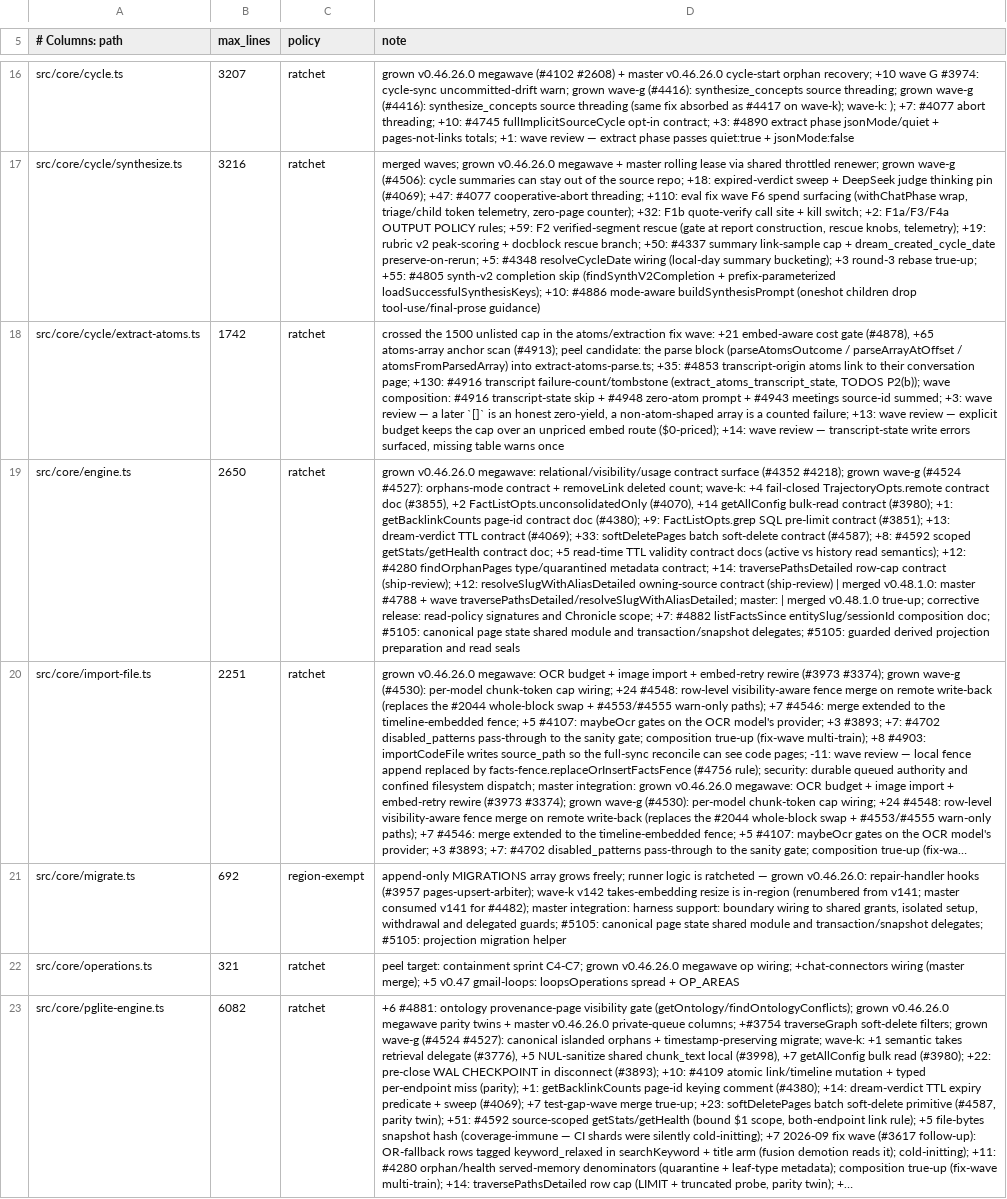
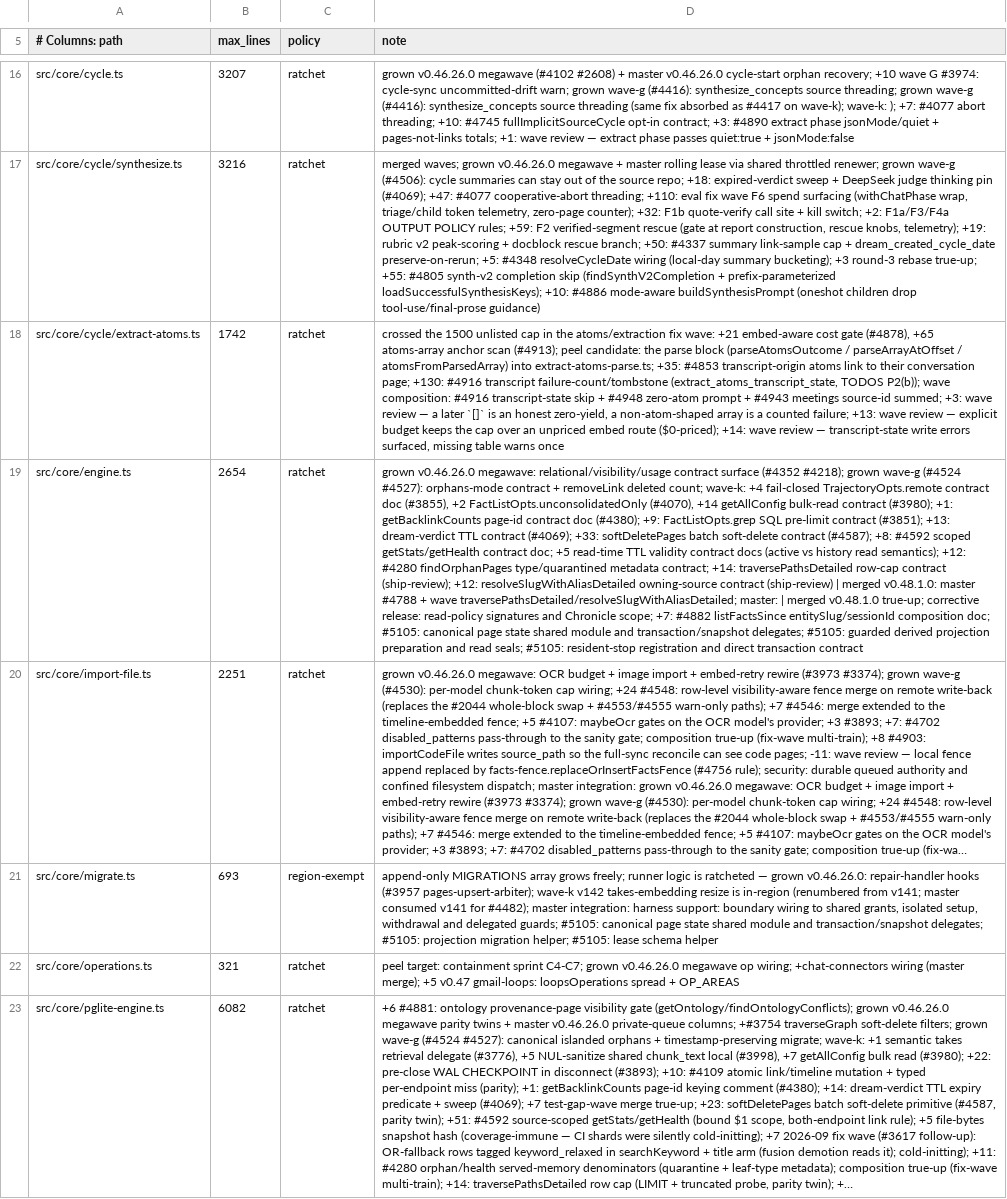
Before and after one commit to JamesSparkMojo/gbrain, a TSV file: scripts/module-size-limits.tsv, drawn as a sheet; only a part is shown, gaps mark what is left out; long unchanged cells end in …; the diff covers the shown part only; the diff names each change by its address in the sheet, - before the commit and + after, or states it on an @@ line.

Commit message:
fix: retain datastore ownership through shutdown and fence lease cleanup

```diff
--- a/scripts/module-size-limits.tsv
+++ b/scripts/module-size-limits.tsv
-B19 (max_lines): 2650
+B19 (max_lines): 2654
-D19 (note): …and read seals
+D19 (note): …and read seals; #5105: resident-stop registration and direct transaction contract
-B21 (max_lines): 692
+B21 (max_lines): 693
-D21 (note): …projection migration helper
+D21 (note): …projection migration helper; #5105: lease schema helper
```
Also changed, not shown: 2 edited cells elsewhere in this file, 34 other files.
